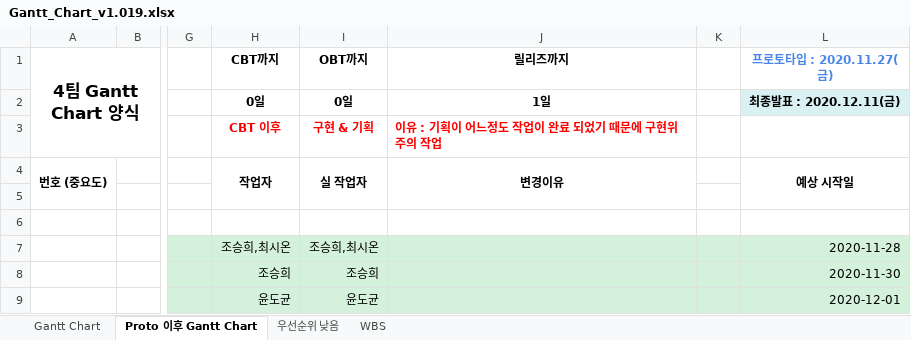
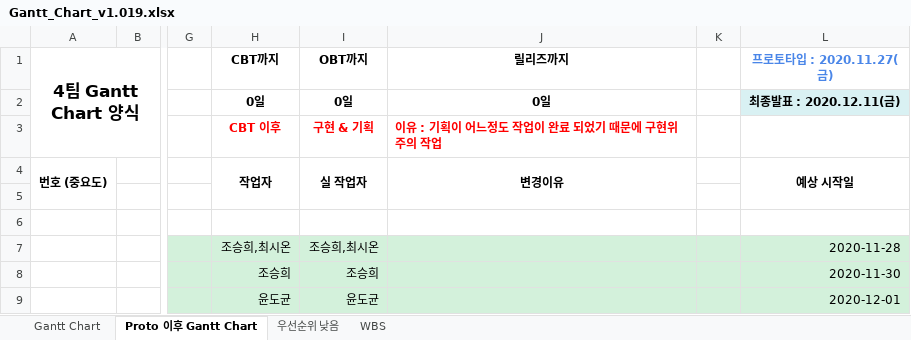
Before and after one commit to YDGYDGYDG/Yaho, an Excel workbook: Gantt_Chart_v1.019.xlsx, sheet Proto 이후 Gantt Chart, drawn as a sheet; only a part is shown, gaps mark what is left out; values as stored, in another font and other column widths than the file's, no borders; the diff covers the shown part only; the diff names each change by its address in the sheet, - before the commit and + after, or states it on an @@ line.

```diff
--- a/Gantt_Chart_v1.019.xlsx (sheet Proto 이후 Gantt Chart)
+++ b/Gantt_Chart_v1.019.xlsx (sheet Proto 이후 Gantt Chart)
-J2 (릴리즈까지): 1일
+J2 (릴리즈까지): 0일
```
Also changed, not shown: 10 added rows, 16 removed rows, 2 edited cells, cell formats and merged cells elsewhere in this sheet.
